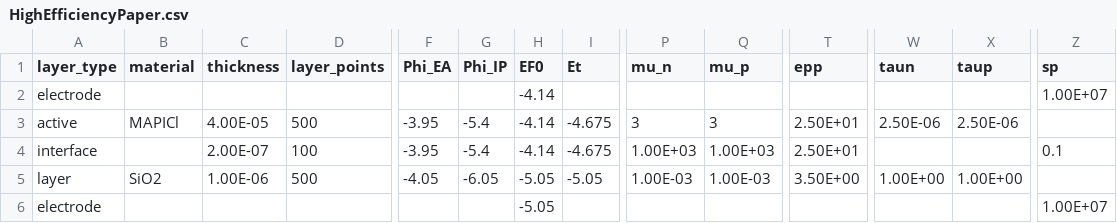
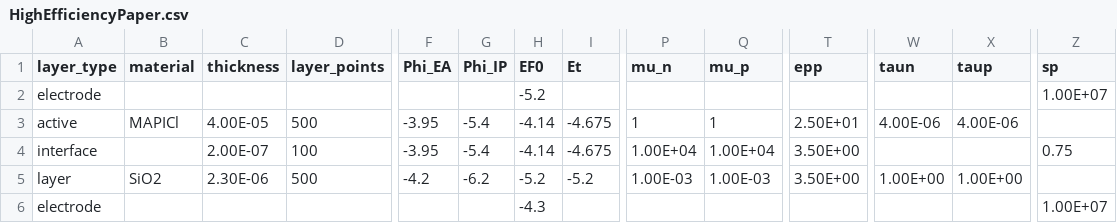
Before and after one commit to lucy-hart/Driftfusion, a CSV file: Input_files/HighEfficiencyPaper.csv, drawn as a sheet; only a part is shown, gaps mark what is left out; the diff names each change by its address in the sheet, - before the commit and + after, or states it on an @@ line.

```diff
--- a/Input_files/HighEfficiencyPaper.csv
+++ b/Input_files/HighEfficiencyPaper.csv
-H2 (EF0): -4.14
+H2 (EF0): -5.2
-P3 (mu_n): 3
+P3 (mu_n): 1
-Q3 (mu_p): 3
+Q3 (mu_p): 1
-W3 (taun): 2.50E-06
+W3 (taun): 4.00E-06
-X3 (taup): 2.50E-06
+X3 (taup): 4.00E-06
-P4 (mu_n): 1.00E+03
+P4 (mu_n): 1.00E+04
-Q4 (mu_p): 1.00E+03
+Q4 (mu_p): 1.00E+04
-T4 (epp): 2.50E+01
+T4 (epp): 3.50E+00
-Z4 (sp): 0.1
+Z4 (sp): 0.75
-C5 (thickness): 1.00E-06
+C5 (thickness): 2.30E-06
-F5 (Phi_EA): -4.05
+F5 (Phi_EA): -4.2
-G5 (Phi_IP): -6.05
+G5 (Phi_IP): -6.2
-H5 (EF0): -5.05
+H5 (EF0): -5.2
-I5 (Et): -5.05
+I5 (Et): -5.2
-H6 (EF0): -5.05
+H6 (EF0): -4.3
```
Also changed, not shown: 2 other files.
